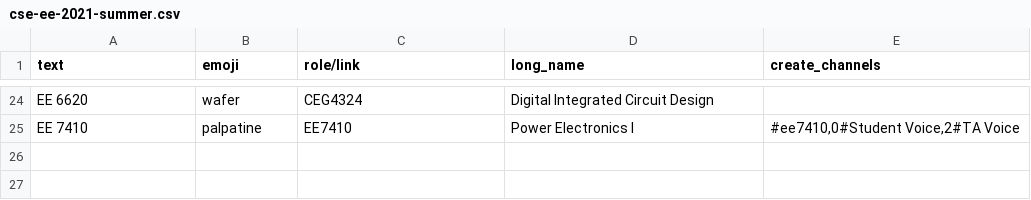
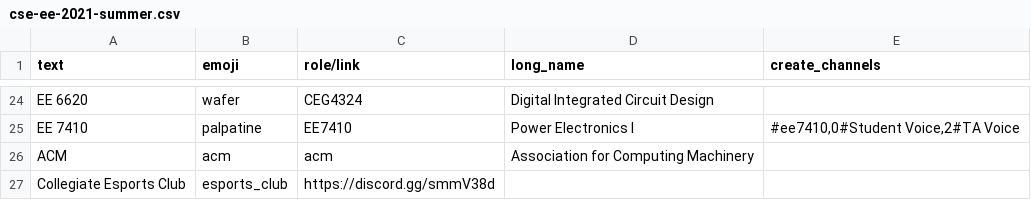
Before and after one commit to wrightedu/CSE-Discord-Bot, a CSV file: Classlists/CSE-EE/cse-ee-2021-summer.csv, drawn as a sheet; only a part is shown, gaps mark what is left out; the diff names each change by its address in the sheet, - before the commit and + after, or states it on an @@ line.

```diff
--- a/Classlists/CSE-EE/cse-ee-2021-summer.csv
+++ b/Classlists/CSE-EE/cse-ee-2021-summer.csv
+row 26: ACM | acm | acm | Association for Computing Machinery
+row 27: Collegiate Esports Club | esports_club | https://discord.gg/smmV38d
```
Also changed, not shown: 2 other files.
